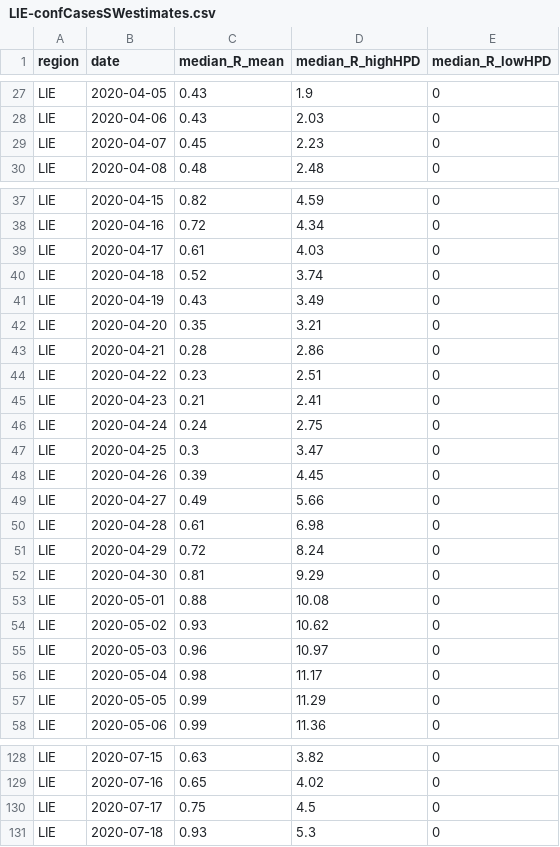
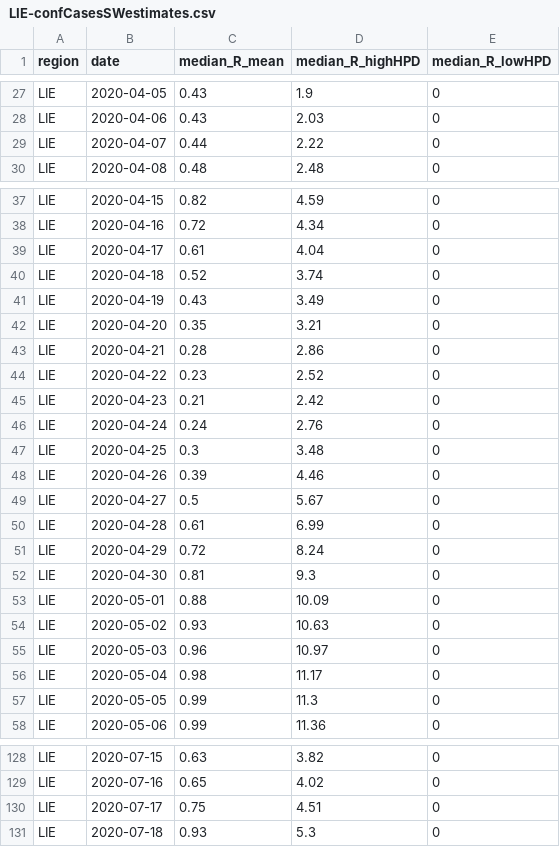
Before and after one commit to covid-19-Re/dailyRe-Data, a CSV file: LIE-confCasesSWestimates.csv, drawn as a sheet; only a part is shown, gaps mark what is left out; the diff covers the shown part only.

```diff
--- a/LIE-confCasesSWestimates.csv
+++ b/LIE-confCasesSWestimates.csv
@@ -28,3 +28,3 @@ LIE,2020-04-05,0.43,1.9,0
 LIE,2020-04-06,0.43,2.03,0
-LIE,2020-04-07,0.45,2.23,0
+LIE,2020-04-07,0.44,2.22,0
 LIE,2020-04-08,0.48,2.48,0
@@ -38,3 +38,3 @@ LIE,2020-04-15,0.82,4.59,0
 LIE,2020-04-16,0.72,4.34,0
-LIE,2020-04-17,0.61,4.03,0
+LIE,2020-04-17,0.61,4.04,0
 LIE,2020-04-18,0.52,3.74,0
@@ -43,16 +43,16 @@ LIE,2020-04-20,0.35,3.21,0
 LIE,2020-04-21,0.28,2.86,0
-LIE,2020-04-22,0.23,2.51,0
-LIE,2020-04-23,0.21,2.41,0
-LIE,2020-04-24,0.24,2.75,0
-LIE,2020-04-25,0.3,3.47,0
-LIE,2020-04-26,0.39,4.45,0
-LIE,2020-04-27,0.49,5.66,0
-LIE,2020-04-28,0.61,6.98,0
+LIE,2020-04-22,0.23,2.52,0
+LIE,2020-04-23,0.21,2.42,0
+LIE,2020-04-24,0.24,2.76,0
+LIE,2020-04-25,0.3,3.48,0
+LIE,2020-04-26,0.39,4.46,0
+LIE,2020-04-27,0.5,5.67,0
+LIE,2020-04-28,0.61,6.99,0
 LIE,2020-04-29,0.72,8.24,0
-LIE,2020-04-30,0.81,9.29,0
-LIE,2020-05-01,0.88,10.08,0
-LIE,2020-05-02,0.93,10.62,0
+LIE,2020-04-30,0.81,9.3,0
+LIE,2020-05-01,0.88,10.09,0
+LIE,2020-05-02,0.93,10.63,0
 LIE,2020-05-03,0.96,10.97,0
 LIE,2020-05-04,0.98,11.17,0
-LIE,2020-05-05,0.99,11.29,0
+LIE,2020-05-05,0.99,11.3,0
 LIE,2020-05-06,0.99,11.36,0
@@ -129,3 +129,3 @@ LIE,2020-07-15,0.63,3.82,0
 LIE,2020-07-16,0.65,4.02,0
-LIE,2020-07-17,0.75,4.5,0
+LIE,2020-07-17,0.75,4.51,0
 LIE,2020-07-18,0.93,5.3,0
```
Also changed, not shown: 32 edited cells elsewhere in this file, CHE-confCasesSWestimates.csv, LIE-estimates.csv.
